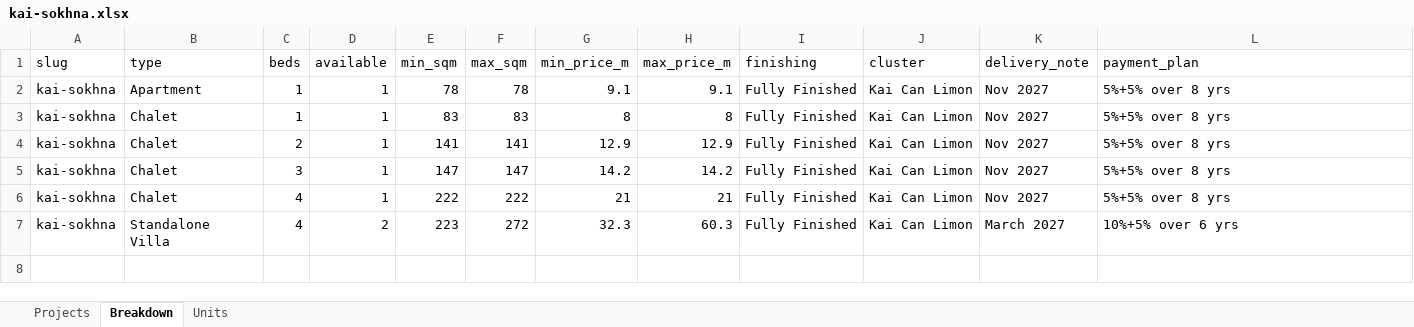
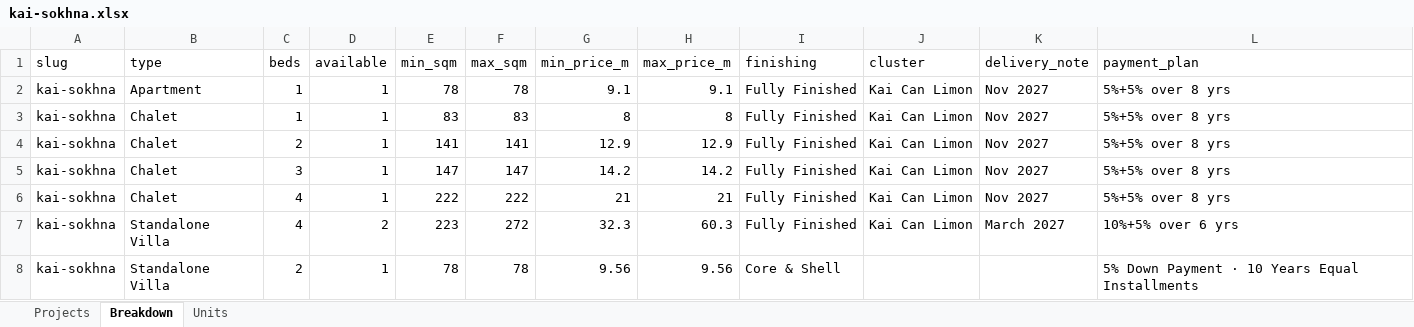
Before and after one commit to es2023020/map12, an Excel workbook: data/availability/projects/misr-italia-properties/kai-sokhna.xlsx, sheet Breakdown, drawn as a sheet; values as stored, in another font and other column widths than the file's, no borders; the diff names each change by its address in the sheet, - before the commit and + after, or states it on an @@ line.

```diff
--- a/data/availability/projects/misr-italia-properties/kai-sokhna.xlsx (sheet Breakdown)
+++ b/data/availability/projects/misr-italia-properties/kai-sokhna.xlsx (sheet Breakdown)
+row 8: kai-sokhna | Standalone Villa | 2 | 1 | 78 | 78 | 9.56 | 9.56 | Core & Shell |  |  | 5% Down Payment · 10 Years Equal Installments
```
Also changed, not shown: sheet Units, sheet Projects, data/availability/projects/city-edge-developments/new-garden-city-r5.xlsx, data/availability/projects/mountain-view/mountain-view-kingsway.xlsx, 19 other files.
